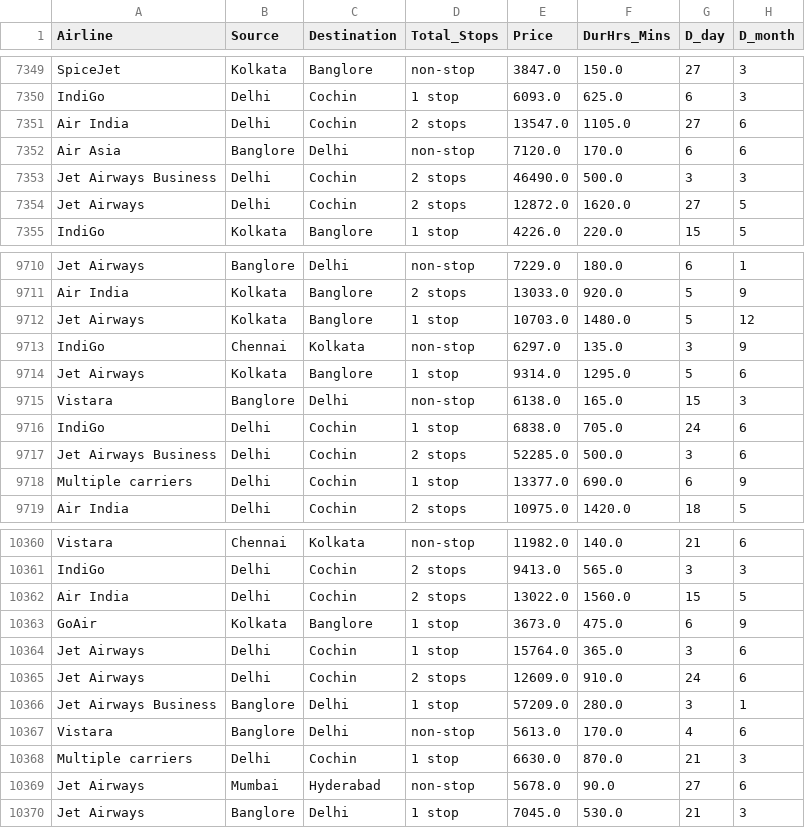
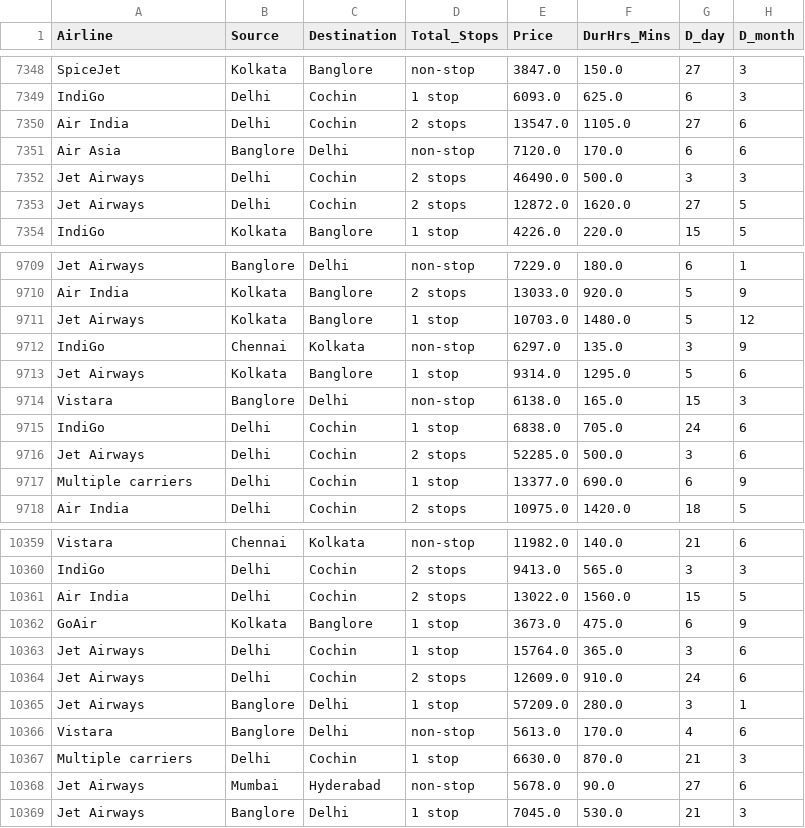
Before and after one commit to SHIVRAJSHINDE/Ethans, a CSV file: Batch-17 18 20/Projects/ML_Airfare_Prediction/Airtifacts/Clnd_Data/Cleaned_Data.csv, drawn as a sheet; only a part is shown, gaps mark what is left out; addresses are those after the commit; the diff covers the shown part only; the diff names each change by its address in the sheet, - before the commit and + after, or states it on an @@ line.

```diff
--- a/Batch-17 18 20/Projects/ML_Airfare_Prediction/Airtifacts/Clnd_Data/Cleaned_Data.csv
+++ b/Batch-17 18 20/Projects/ML_Airfare_Prediction/Airtifacts/Clnd_Data/Cleaned_Data.csv
-A7352 (Airline): Jet Airways Business
+A7352 (Airline): Jet Airways
-A9716 (Airline): Jet Airways Business
+A9716 (Airline): Jet Airways
-A10365 (Airline): Jet Airways Business
+A10365 (Airline): Jet Airways
```
Also changed, not shown: 1 removed row and 6 edited cells elsewhere in this file, Batch-17 18 20/Projects/ML_Airfare_Prediction/Airtifacts/Clnd_Data/X_test.csv, Batch-17 18 20/Projects/ML_Airfare_Prediction/Airtifacts/Clnd_Data/X_train.csv, 9 other files.
